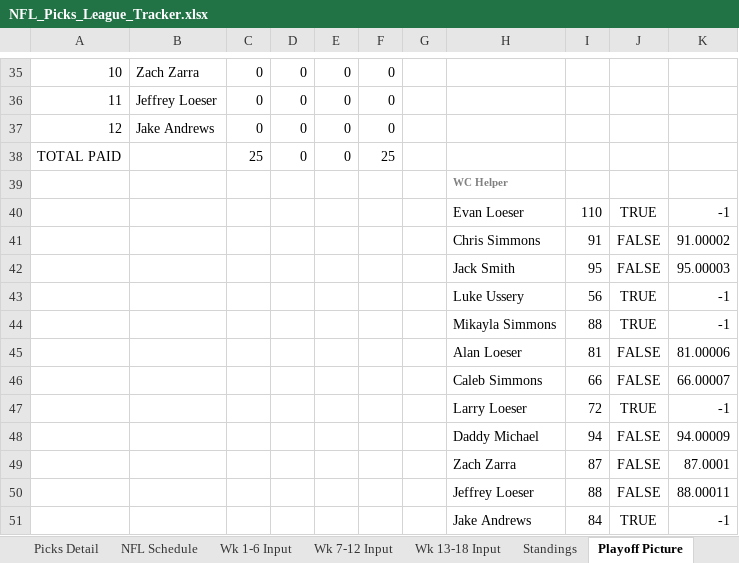
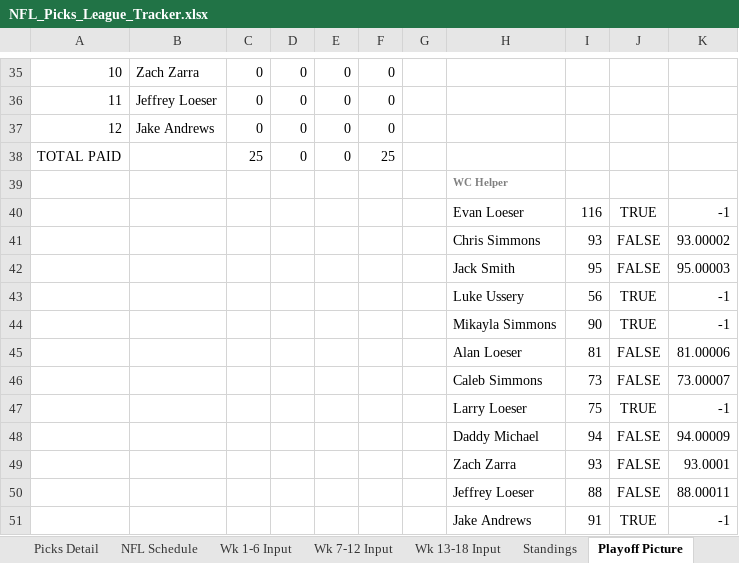
Before and after one commit to eloeser-1147/NFL-Picks-League, an Excel workbook: NFL_Picks_League_Tracker.xlsx, sheet Playoff Picture, drawn as a sheet; only a part is shown, gaps mark what is left out; values as stored, in another font and other column widths than the file's, no borders; the diff names each change by its address in the sheet, - before the commit and + after, or states it on an @@ line.

```diff
--- a/NFL_Picks_League_Tracker.xlsx (sheet Playoff Picture)
+++ b/NFL_Picks_League_Tracker.xlsx (sheet Playoff Picture)
-I40: 110
+I40: 116
-I41: 91
+I41: 93
-K41: 91.00002
+K41: 93.00002
-I44: 88
+I44: 90
-I46: 66
+I46: 73
-K46: 66.00007
+K46: 73.00007
-I47: 72
+I47: 75
-I49: 87
+I49: 93
-K49: 87.0001
+K49: 93.0001
-I51: 84
+I51: 91
```
Also changed, not shown: sheet Wk 7-12 Input, sheet Standings, sheet Picks Detail, sheet NFL Schedule.
